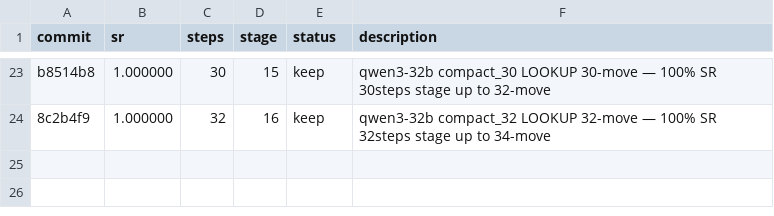
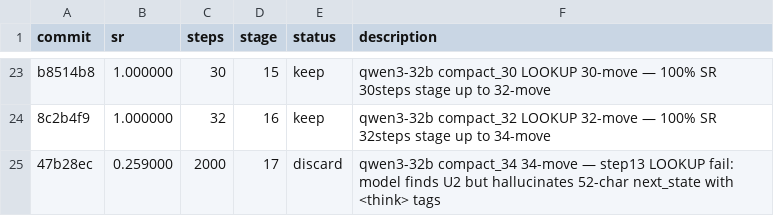
Before and after one commit to LSailer/Lecuture-AGI-Project, a TSV file: results.tsv, drawn as a sheet; only a part is shown, gaps mark what is left out; the diff names each change by its address in the sheet, - before the commit and + after, or states it on an @@ line.

Commit message:
results: 25.9% SR 2000steps compact_34 DISCARD — step13 LOOKUP fail, model hallucinates 52-char next_state with think tags

```diff
--- a/results.tsv
+++ b/results.tsv
+row 25: 47b28ec | 0.259000 | 2000 | 17 | discard | qwen3-32b compact_34 34-move — step13 LOOKUP fail: model finds U2 but hallucinates 52-char next_state with <think> tags
```
Also changed, not shown: 1 other file.
